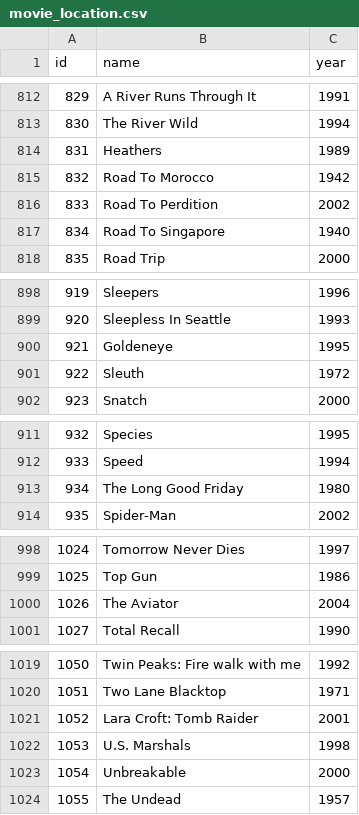
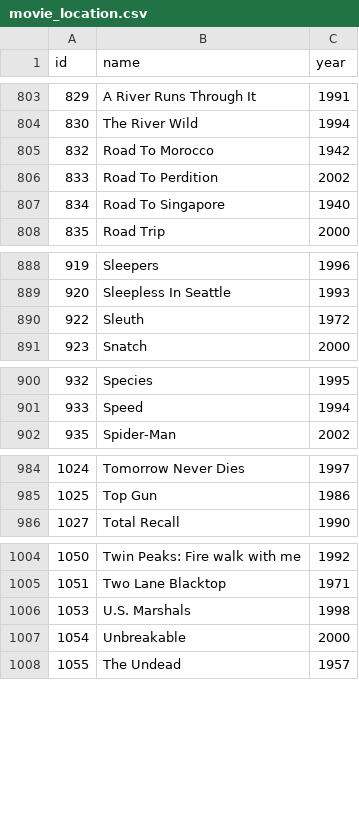
Before and after one commit to statm/filmspotting, a CSV file: data/linkage/movie_location.csv, drawn as a sheet; only a part is shown, gaps mark what is left out; the diff covers the shown part only; the diff names each change by its address in the sheet, - before the commit and + after, or states it on an @@ line.

```diff
--- a/data/linkage/movie_location.csv
+++ b/data/linkage/movie_location.csv
-row 814: 831 | Heathers | 1989
-row 900: 921 | Goldeneye | 1995
-row 913: 934 | The Long Good Friday | 1980
-row 1000: 1026 | The Aviator | 2004
-row 1021: 1052 | Lara Croft: Tomb Raider | 2001
```
Also changed, not shown: 12 removed rows and row numbers in column A elsewhere in this file, 40 other files.
